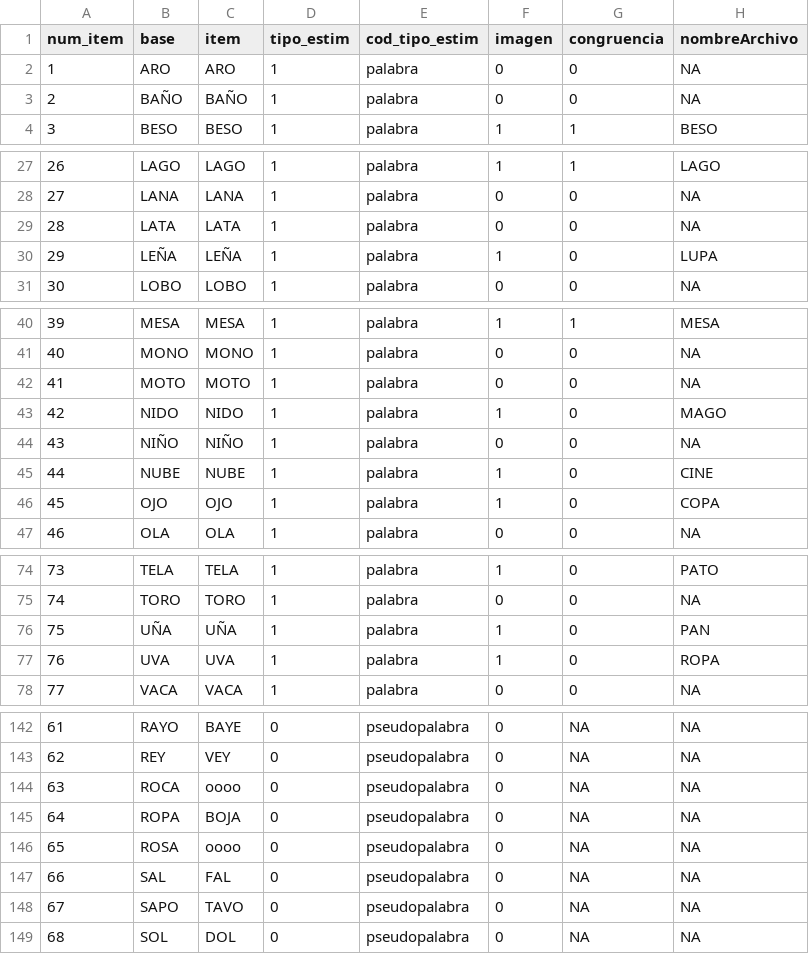
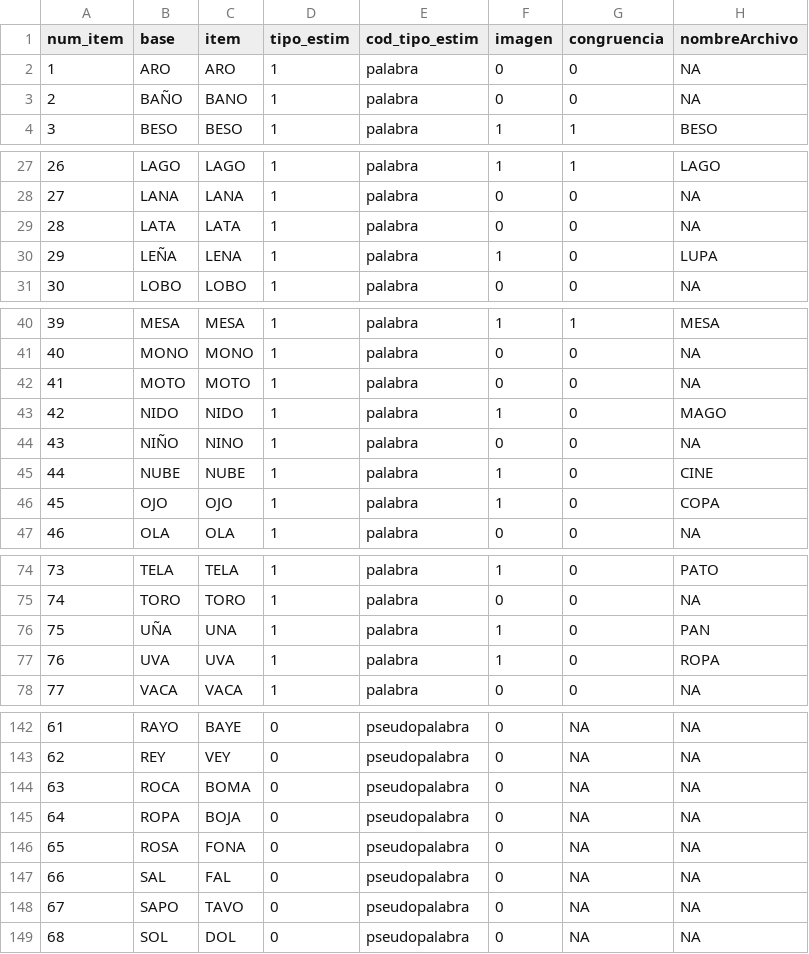
Before and after one commit to almadana/proclex-psychopy, a CSV file: lucia-master1/estimulos_task2_posta.csv, drawn as a sheet; only a part is shown, gaps mark what is left out.

Commit message:
actualizo archivos estímulos

```diff
--- a/lucia-master1/estimulos_task2_posta.csv
+++ b/lucia-master1/estimulos_task2_posta.csv
@@ -2,3 +2,3 @@ num_item,base,item,tipo_estim,cod_tipo_estim,imagen,congruencia,nombreArchivo
 1,ARO,ARO,1,palabra,0,0,NA
-2,BAÑO,BAÑO,1,palabra,0,0,NA
+2,BAÑO,BANO,1,palabra,0,0,NA
 3,BESO,BESO,1,palabra,1,1,BESO
@@ -29,3 +29,3 @@ num_item,base,item,tipo_estim,cod_tipo_estim,imagen,congruencia,nombreArchivo
 28,LATA,LATA,1,palabra,0,0,NA
-29,LEÑA,LEÑA,1,palabra,1,0,LUPA
+29,LEÑA,LENA,1,palabra,1,0,LUPA
 30,LOBO,LOBO,1,palabra,0,0,NA
@@ -43,3 +43,3 @@ num_item,base,item,tipo_estim,cod_tipo_estim,imagen,congruencia,nombreArchivo
 42,NIDO,NIDO,1,palabra,1,0,MAGO
-43,NIÑO,NIÑO,1,palabra,0,0,NA
+43,NIÑO,NINO,1,palabra,0,0,NA
 44,NUBE,NUBE,1,palabra,1,0,CINE
@@ -75,3 +75,3 @@ num_item,base,item,tipo_estim,cod_tipo_estim,imagen,congruencia,nombreArchivo
 74,TORO,TORO,1,palabra,0,0,NA
-75,UÑA,UÑA,1,palabra,1,0,PAN
+75,UÑA,UNA,1,palabra,1,0,PAN
 76,UVA,UVA,1,palabra,1,0,ROPA
@@ -143,5 +143,5 @@ num_item,base,item,tipo_estim,cod_tipo_estim,imagen,congruencia,nombreArchivo
 62,REY,VEY,0,pseudopalabra,0,NA,NA
-63,ROCA,oooo,0,pseudopalabra,0,NA,NA
+63,ROCA,BOMA,0,pseudopalabra,0,NA,NA
 64,ROPA,BOJA,0,pseudopalabra,0,NA,NA
-65,ROSA,oooo,0,pseudopalabra,0,NA,NA
+65,ROSA,FONA,0,pseudopalabra,0,NA,NA
 66,SAL,FAL,0,pseudopalabra,0,NA,NA
```
Also changed, not shown: lucia-master1/pseudopalabras.csv, 2 other files.
